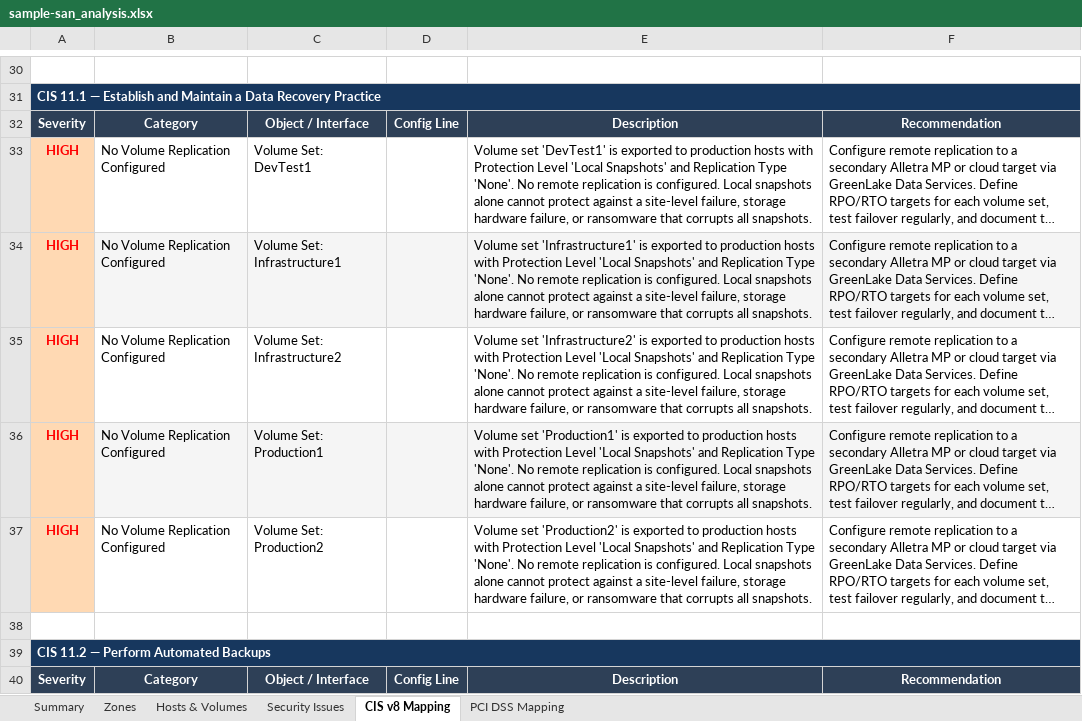
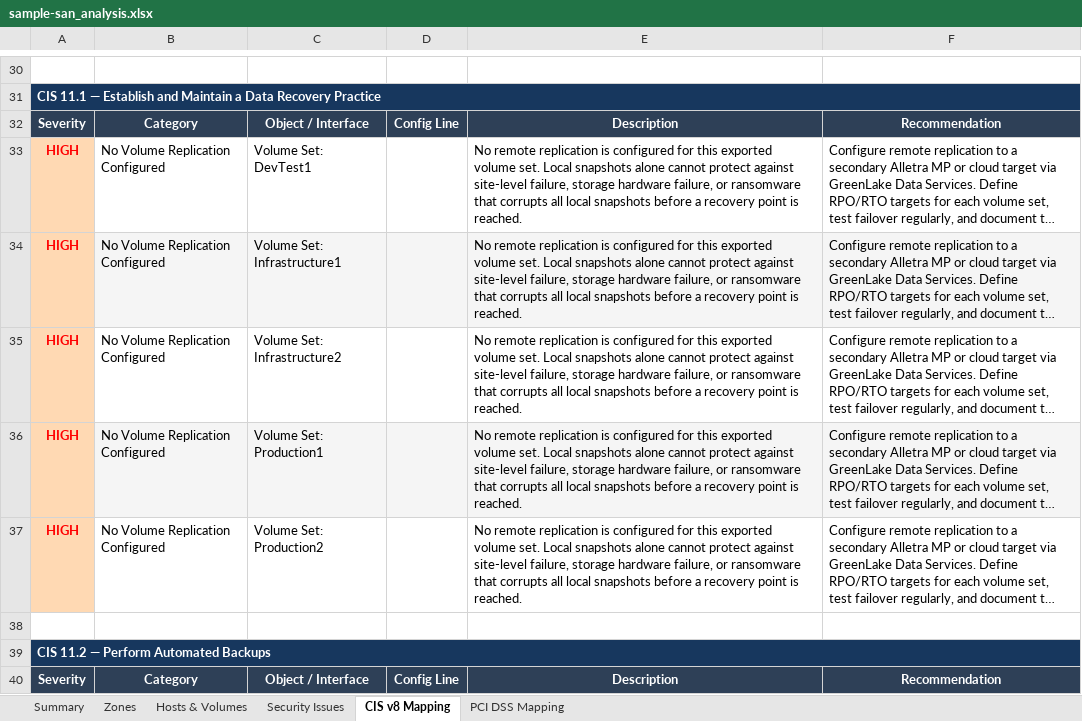
Before and after one commit to acknowledgeHim/paloalto_parser, an Excel workbook: san/sample-san_analysis.xlsx, sheet CIS v8 Mapping, drawn as a sheet; only a part is shown, gaps mark what is left out; long unchanged cells end in …; values as stored, in another font and other column widths than the file's, no borders; the diff covers the shown part only; the diff names each change by its address in the sheet, - before the commit and + after, or states it on an @@ line.

```diff
--- a/san/sample-san_analysis.xlsx (sheet CIS v8 Mapping)
+++ b/san/sample-san_analysis.xlsx (sheet CIS v8 Mapping)
-E33: Volume set 'DevTest1' is exported to production hosts with Protection Level 'Local Snapshots' and Replication Type 'None'. No remote replication is configured. Local snapshots alone cannot protect against a site-level failure, storage hardware failure, or ransomware that corrupts all snapshots.
+E33: No remote replication is configured for this exported volume set. Local snapshots alone cannot protect against site-level failure, storage hardware failure, or ransomware that corrupts all local snapshots before a recovery point is reached.
-E34: Volume set 'Infrastructure1' is exported to production hosts with Protection Level 'Local Snapshots' and Replication Type 'None'. No remote replication is configured. Local snapshots alone cannot protect against a site-level failure, storage hardware failure, or ransomware that corrupts all snapshots.
+E34: No remote replication is configured for this exported volume set. Local snapshots alone cannot protect against site-level failure, storage hardware failure, or ransomware that corrupts all local snapshots before a recovery point is reached.
-E35: Volume set 'Infrastructure2' is exported to production hosts with Protection Level 'Local Snapshots' and Replication Type 'None'. No remote replication is configured. Local snapshots alone cannot protect against a site-level failure, storage hardware failure, or ransomware that corrupts all snapshots.
+E35: No remote replication is configured for this exported volume set. Local snapshots alone cannot protect against site-level failure, storage hardware failure, or ransomware that corrupts all local snapshots before a recovery point is reached.
-E36: Volume set 'Production1' is exported to production hosts with Protection Level 'Local Snapshots' and Replication Type 'None'. No remote replication is configured. Local snapshots alone cannot protect against a site-level failure, storage hardware failure, or ransomware that corrupts all snapshots.
+E36: No remote replication is configured for this exported volume set. Local snapshots alone cannot protect against site-level failure, storage hardware failure, or ransomware that corrupts all local snapshots before a recovery point is reached.
-E37: Volume set 'Production2' is exported to production hosts with Protection Level 'Local Snapshots' and Replication Type 'None'. No remote replication is configured. Local snapshots alone cannot protect against a site-level failure, storage hardware failure, or ransomware that corrupts all snapshots.
+E37: No remote replication is configured for this exported volume set. Local snapshots alone cannot protect against site-level failure, storage hardware failure, or ransomware that corrupts all local snapshots before a recovery point is reached.
```
Also changed, not shown: 29 edited cells elsewhere in this sheet, sheet Security Issues, sheet PCI DSS Mapping, sheet Summary, 1 other file.
